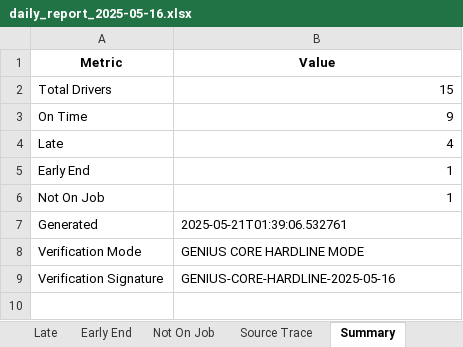
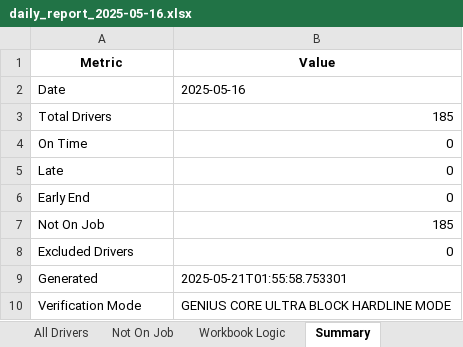
Before and after one commit to Bmw4134/TRAXOVO_V1, an Excel workbook: exports/daily_reports/daily_report_2025-05-16.xlsx, sheet Summary, drawn as a sheet; values as stored, in another font and other column widths than the file's, no borders; removed rows and columns are numbered as before the commit, all else as after; the diff names each change by its address in the sheet, - before the commit and + after, or states it on an @@ line.

```diff
--- a/exports/daily_reports/daily_report_2025-05-16.xlsx (sheet Summary)
+++ b/exports/daily_reports/daily_report_2025-05-16.xlsx (sheet Summary)
-sheet tab: Late
+sheet tab: Workbook Logic
-sheet tab: Early End
-sheet tab: Source Trace
@@ sheet tab order changed: All Drivers | Not On Job | Workbook Logic | Summary @@
+row 2: Date | 2025-05-16
-B3 (Value): 15
+B3 (Value): 185
-B4 (Value): 9
+B4 (Value): 0
-B5 (Value): 4
+B5 (Value): 0
-B6 (Value): 1
+B6 (Value): 0
-B7 (Value): 1
+B7 (Value): 185
+row 8: Excluded Drivers | 0
-B9 (Value): 2025-05-21T01:39:06.532761
+B9 (Value): 2025-05-21T01:55:58.753301
-B10 (Value): GENIUS CORE HARDLINE MODE
+B10 (Value): GENIUS CORE ULTRA BLOCK HARDLINE MODE
-row 9: Verification Signature | GENIUS-CORE-HARDLINE-2025-05-16
```
Also changed, not shown: sheet All Drivers, sheet Not On Job, sheet Workbook Logic, other sheet tabs, exports/genius_core/daily_report_2025-05-16.xlsx, reports/daily_drivers/daily_report_2025-05-16.xlsx, 15 other files.
